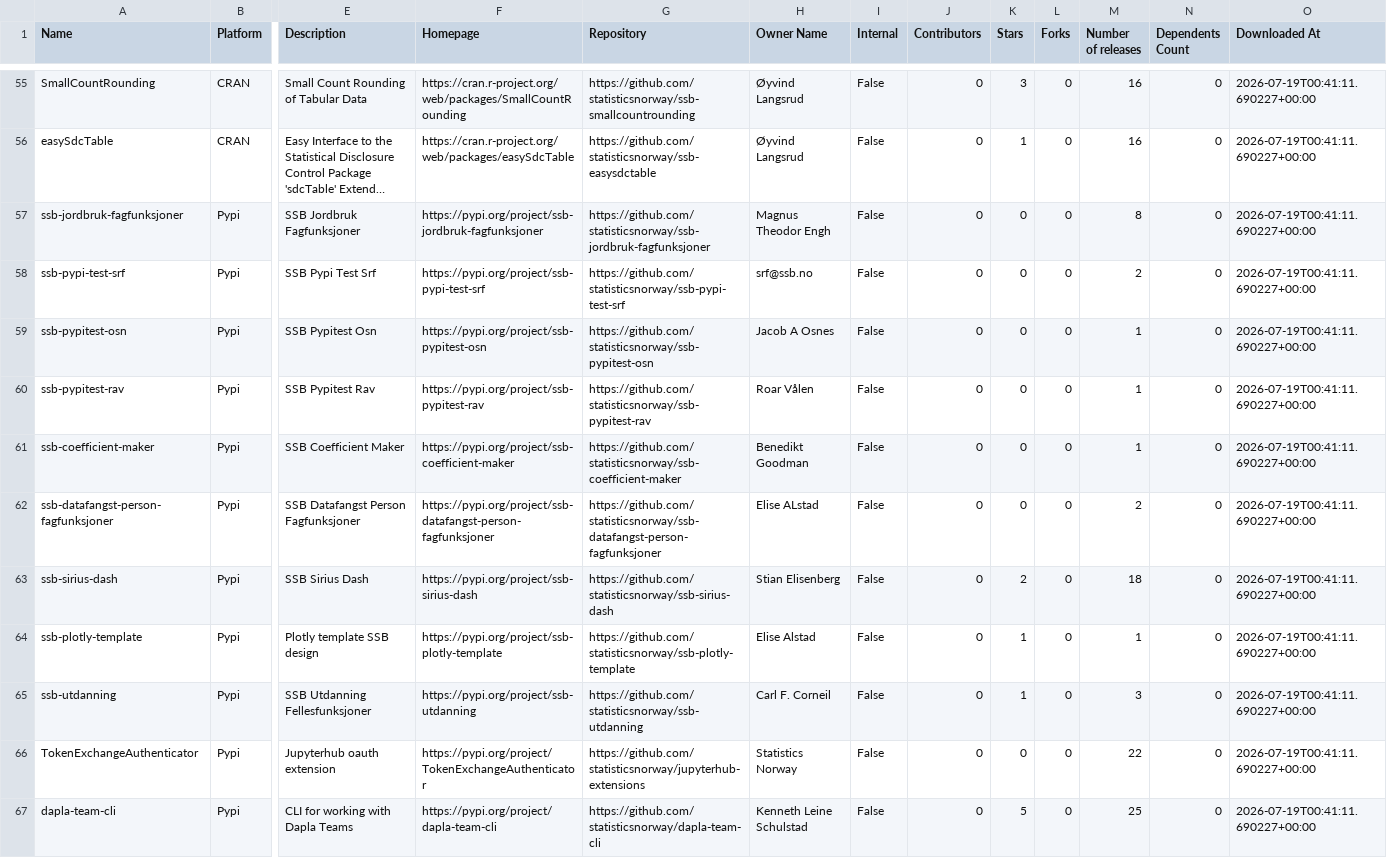
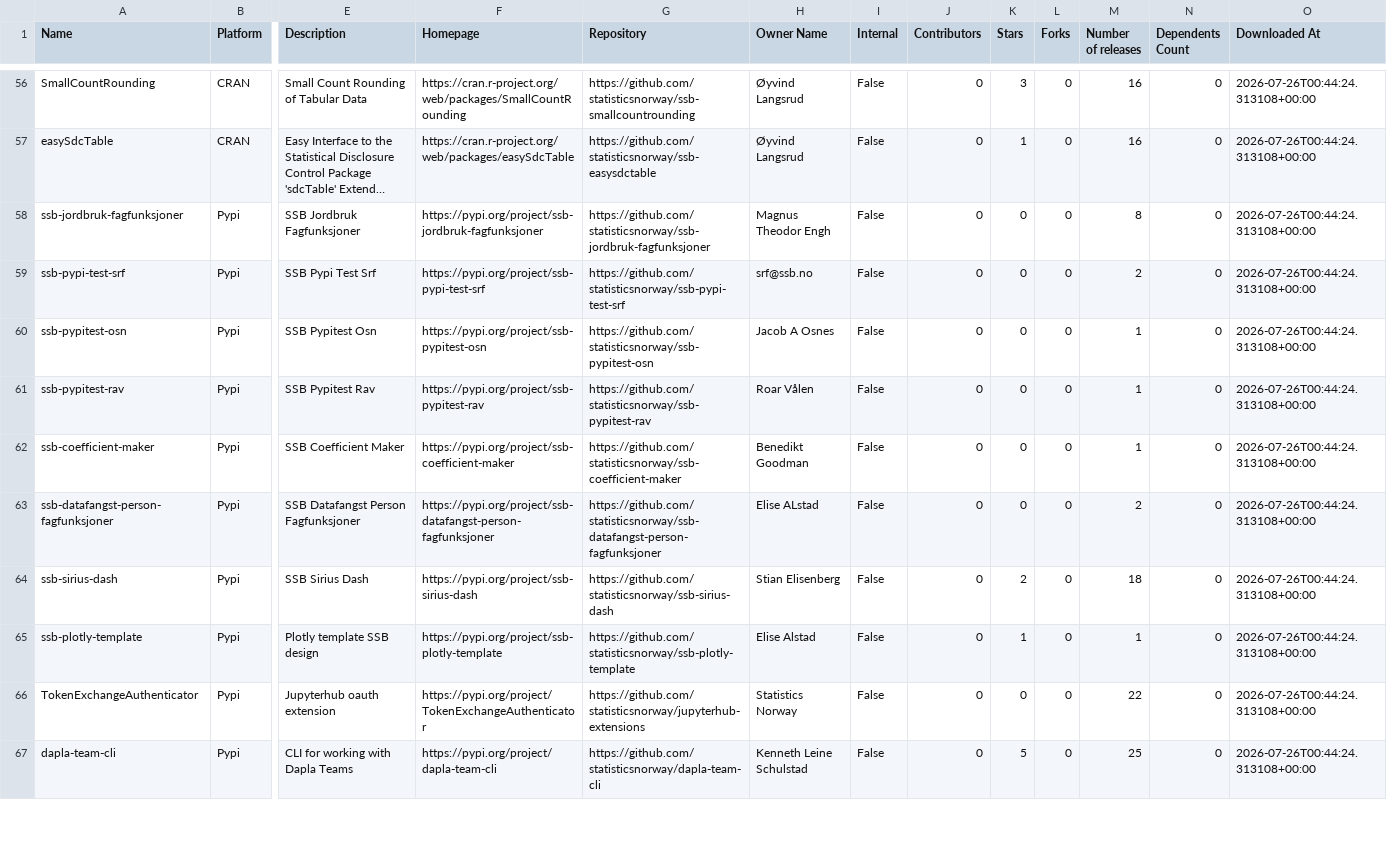
Before and after one commit to trygu/ssb-pypi-statistics, a CSV file: results.csv, drawn as a sheet; only a part is shown, gaps mark what is left out; long unchanged cells end in …; removed rows and columns are numbered as before the commit, all else as after; rows hold the shown columns only; the diff covers the shown part only; the diff names each change by its address in the sheet, - before the commit and + after, or states it on an @@ line.

```diff
--- a/results.csv
+++ b/results.csv
-O56:O65 (Downloaded At): 2026-07-19T00:41:11.690227+00:00
+O56:O65 (Downloaded At): 2026-07-26T00:44:24.313108+00:00
-row 65: ssb-utdanning | Pypi | SSB Utdanning Fellesfunksjoner | https://pypi.org/project/ssb-utdanning | https://github.com/statisticsnorway/ssb-utdanning | Carl F. Corneil | False | 0 | 1 | 0 | 3 | 0 | 2026-07-19T00:41:11.690227+00:00
-O66:O67 (Downloaded At): 2026-07-19T00:41:11.690227+00:00
+O66:O67 (Downloaded At): 2026-07-26T00:44:24.313108+00:00
```
Also changed, not shown: 1 added row and 65 edited cells elsewhere in this file, 2 other files.
